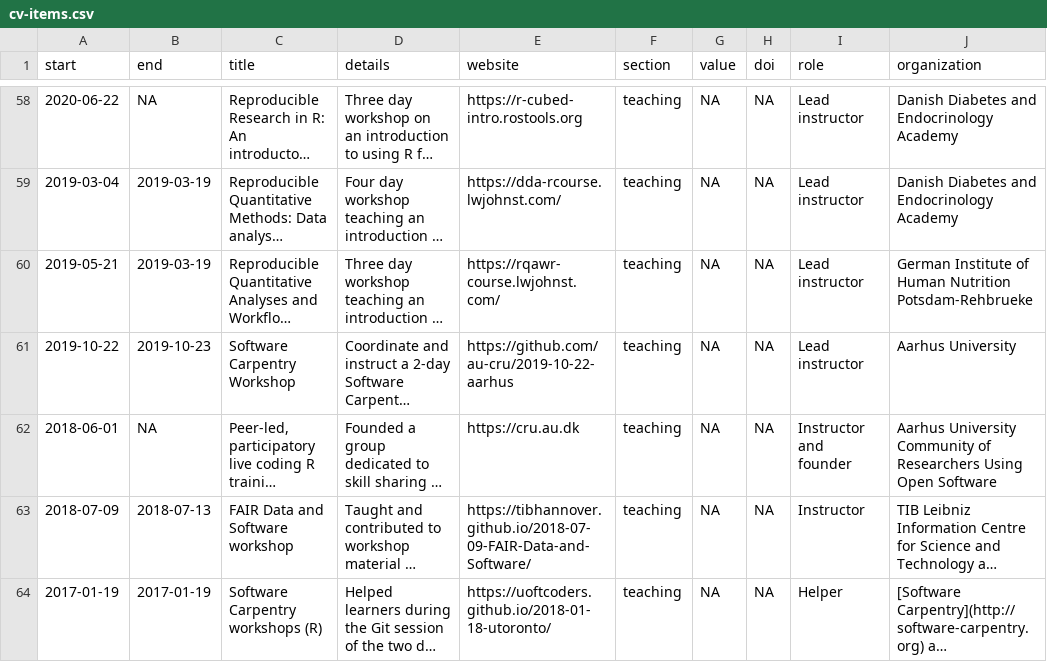
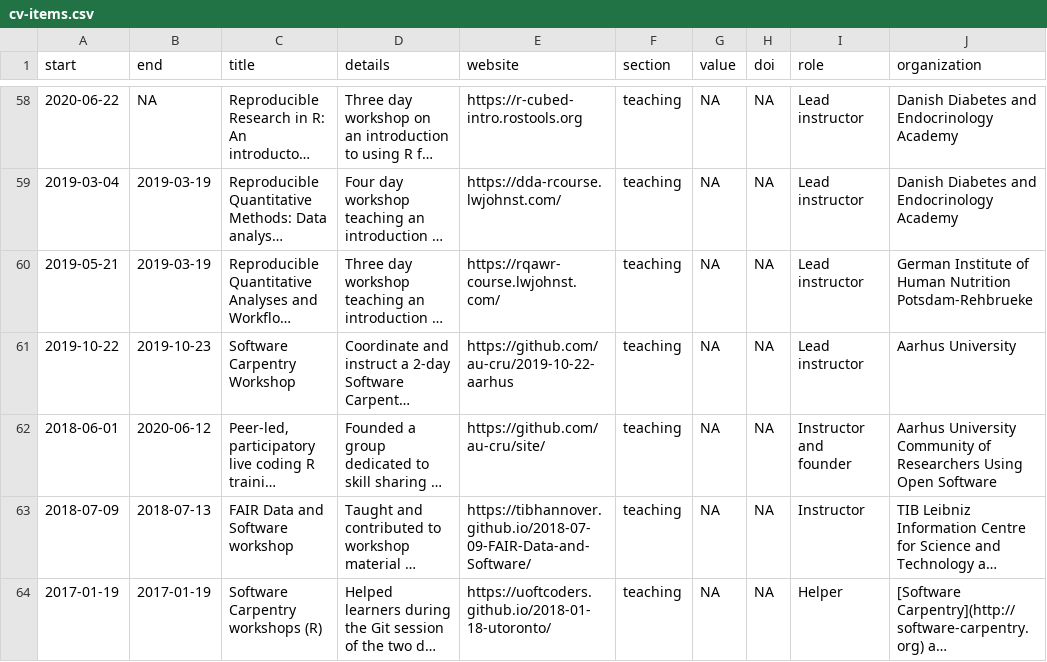
Before and after one commit to lwjohnst86/cv, a CSV file: data/cv-items.csv, drawn as a sheet; only a part is shown, gaps mark what is left out; long unchanged cells end in …; the diff names each change by its address in the sheet, - before the commit and + after, or states it on an @@ line.

Commit message:
add end date to AU CRU

```diff
--- a/data/cv-items.csv
+++ b/data/cv-items.csv
-B62 (end): NA
+B62 (end): 2020-06-12
-E62 (website): https://cru.au.dk
+E62 (website): https://github.com/au-cru/site/
```
